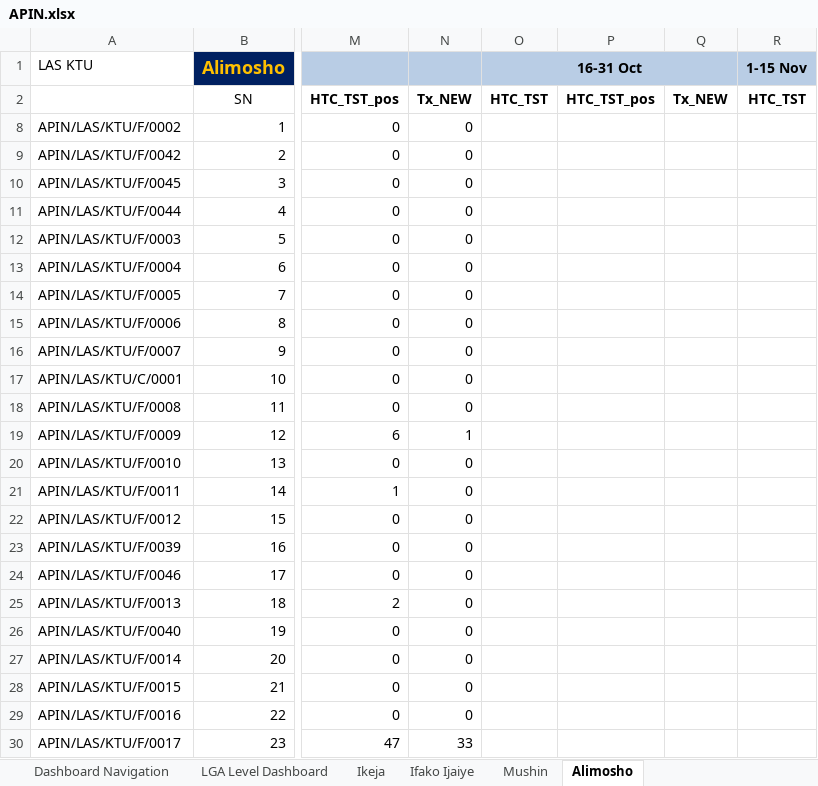
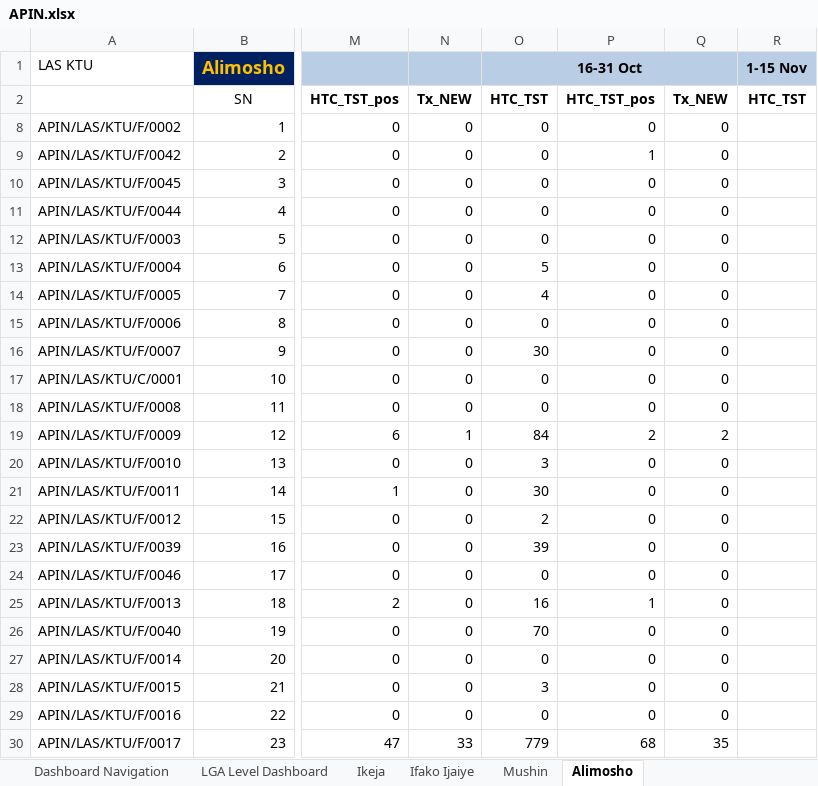
Before and after one commit to emadubuko/shield-portal, an Excel workbook: DMP/Resources/APIN.xlsx, sheet Alimosho, drawn as a sheet; only a part is shown, gaps mark what is left out; values as stored, in another font and other column widths than the file's, no borders; conditional formats not drawn; the diff covers the shown part only; the diff names each change by its address in the sheet, - before the commit and + after, or states it on an @@ line.

```diff
--- a/DMP/Resources/APIN.xlsx (sheet Alimosho)
+++ b/DMP/Resources/APIN.xlsx (sheet Alimosho)
-O8:O12 (16-31 Oct): (empty)
+O8:O12 (16-31 Oct): 0
-P8: (empty)
+P8: 0
-Q8:Q18: (empty)
+Q8:Q18: 0
-P9: (empty)
+P9: 1
-P10:P18: (empty)
+P10:P18: 0
-O13 (16-31 Oct): (empty)
+O13 (16-31 Oct): 5
-O14 (16-31 Oct): (empty)
+O14 (16-31 Oct): 4
-O15 (16-31 Oct): (empty)
+O15 (16-31 Oct): 0
-O16 (16-31 Oct): (empty)
+O16 (16-31 Oct): 30
-O17:O18 (16-31 Oct): (empty)
+O17:O18 (16-31 Oct): 0
-O19 (16-31 Oct): (empty)
+O19 (16-31 Oct): 84
-P19: (empty)
+P19: 2
-Q19: (empty)
+Q19: 2
-O20 (16-31 Oct): (empty)
+O20 (16-31 Oct): 3
-P20:P24: (empty)
+P20:P24: 0
-Q20:Q29: (empty)
+Q20:Q29: 0
-O21 (16-31 Oct): (empty)
+O21 (16-31 Oct): 30
-O22 (16-31 Oct): (empty)
+O22 (16-31 Oct): 2
-O23 (16-31 Oct): (empty)
+O23 (16-31 Oct): 39
-O24 (16-31 Oct): (empty)
+O24 (16-31 Oct): 0
-O25 (16-31 Oct): (empty)
+O25 (16-31 Oct): 16
-P25: (empty)
+P25: 1
-O26 (16-31 Oct): (empty)
+O26 (16-31 Oct): 70
-P26:P29: (empty)
+P26:P29: 0
-O27 (16-31 Oct): (empty)
+O27 (16-31 Oct): 0
-O28 (16-31 Oct): (empty)
+O28 (16-31 Oct): 3
-O29 (16-31 Oct): (empty)
+O29 (16-31 Oct): 0
-O30 (16-31 Oct): (empty)
+O30 (16-31 Oct): 779
-P30: (empty)
+P30: 68
-Q30: (empty)
+Q30: 35
```
Also changed, not shown: 81 edited cells elsewhere in this sheet, sheet Ifako Ijaiye, sheet Mushin, sheet Ikeja, 5 other files.
